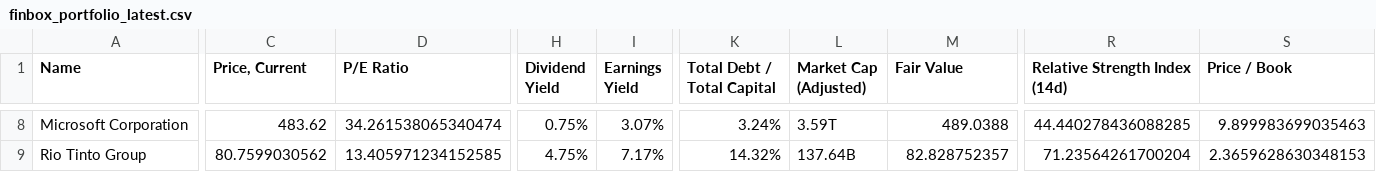
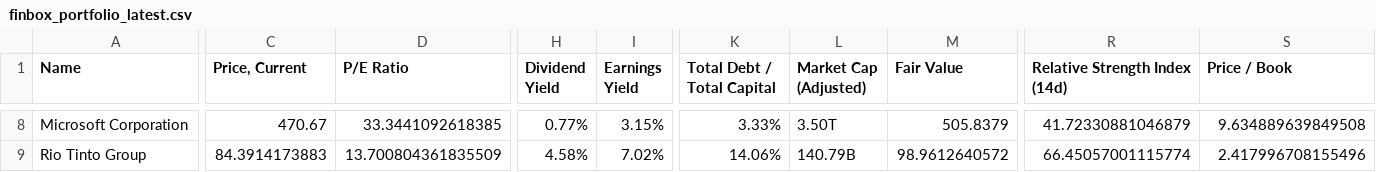
Before and after one commit to guillaumedelannoy/finbox-data, a CSV file: Data/finbox_portfolio_latest.csv, drawn as a sheet; only a part is shown, gaps mark what is left out; the diff covers the shown part only; the diff names each change by its address in the sheet, - before the commit and + after, or states it on an @@ line.

Commit message:
Update finbox CSV (2026-01-14_110342)

```diff
--- a/Data/finbox_portfolio_latest.csv
+++ b/Data/finbox_portfolio_latest.csv
-C8 (Price, Current): 483.62
+C8 (Price, Current): 470.67
-D8 (P/E Ratio): 34.261538065340474
+D8 (P/E Ratio): 33.3441092618385
-H8 (Dividend Yield): 0.75%
+H8 (Dividend Yield): 0.77%
-I8 (Earnings Yield): 3.07%
+I8 (Earnings Yield): 3.15%
-K8 (Total Debt / Total Capital): 3.24%
+K8 (Total Debt / Total Capital): 3.33%
-L8 (Market Cap (Adjusted)): 3.59T
+L8 (Market Cap (Adjusted)): 3.50T
-M8 (Fair Value): 489.0388
+M8 (Fair Value): 505.8379
-R8 (Relative Strength Index (14d)): 44.440278436088285
+R8 (Relative Strength Index (14d)): 41.72330881046879
-S8 (Price / Book): 9.899983699035463
+S8 (Price / Book): 9.634889639849508
-C9 (Price, Current): 80.7599030562
+C9 (Price, Current): 84.3914173883
-D9 (P/E Ratio): 13.405971234152585
+D9 (P/E Ratio): 13.700804361835509
-H9 (Dividend Yield): 4.75%
+H9 (Dividend Yield): 4.58%
-I9 (Earnings Yield): 7.17%
+I9 (Earnings Yield): 7.02%
-K9 (Total Debt / Total Capital): 14.32%
+K9 (Total Debt / Total Capital): 14.06%
-L9 (Market Cap (Adjusted)): 137.64B
+L9 (Market Cap (Adjusted)): 140.79B
-M9 (Fair Value): 82.828752357
+M9 (Fair Value): 98.9612640572
-R9 (Relative Strength Index (14d)): 71.23564261700204
+R9 (Relative Strength Index (14d)): 66.45057001115774
-S9 (Price / Book): 2.3659628630348153
+S9 (Price / Book): 2.417996708155496
```
Also changed, not shown: 92 edited cells elsewhere in this file.
